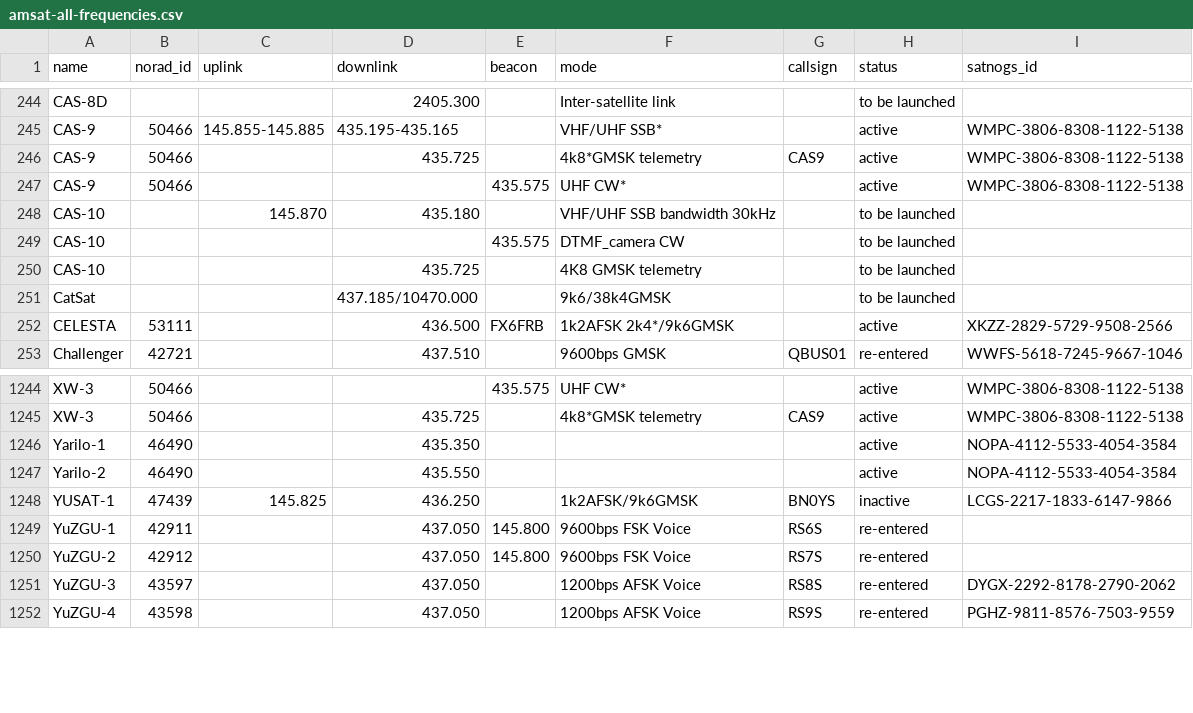
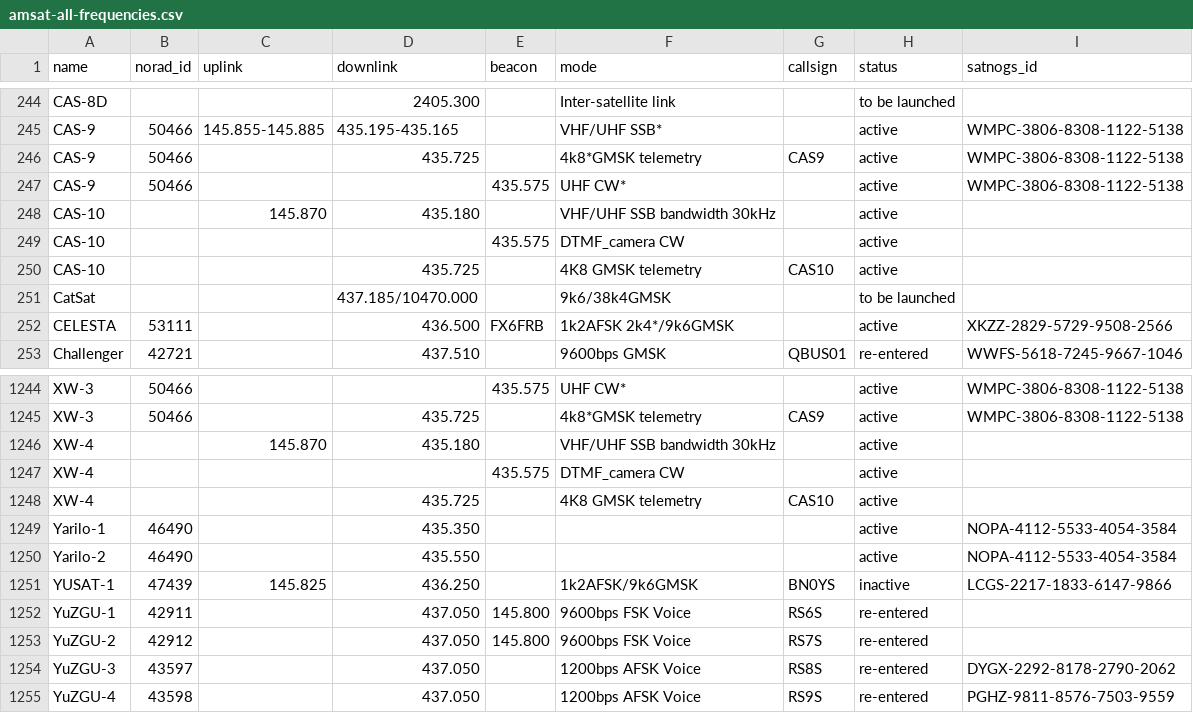
Before and after one commit to maruko8k/amateur-satellite-database, a CSV file: data/amsat-all-frequencies.csv, drawn as a sheet; only a part is shown, gaps mark what is left out.

```diff
--- a/data/amsat-all-frequencies.csv
+++ b/data/amsat-all-frequencies.csv
@@ -247,5 +247,5 @@ CAS-9,50466,,435.725,,4k8*GMSK telemetry,CAS9,active,WMPC-3806-8308-1122-5138
 CAS-9,50466,,,435.575,UHF CW*,,active,WMPC-3806-8308-1122-5138
-CAS-10,,145.870,435.180,,VHF/UHF SSB bandwidth 30kHz,,to be launched,
-CAS-10,,,,435.575,DTMF_camera CW,,to be launched,
-CAS-10,,,435.725,,4K8 GMSK telemetry,,to be launched,
+CAS-10,,145.870,435.180,,VHF/UHF SSB bandwidth 30kHz,,active,
+CAS-10,,,,435.575,DTMF_camera CW,,active,
+CAS-10,,,435.725,,4K8 GMSK telemetry,CAS10,active,
 CatSat,,,437.185/10470.000,,9k6/38k4GMSK,,to be launched,
@@ -1245,2 +1245,5 @@ XW-3,50466,,,435.575,UHF CW*,,active,WMPC-3806-8308-1122-5138
 XW-3,50466,,435.725,,4k8*GMSK telemetry,CAS9,active,WMPC-3806-8308-1122-5138
+XW-4,,145.870,435.180,,VHF/UHF SSB bandwidth 30kHz,,active,
+XW-4,,,,435.575,DTMF_camera CW,,active,
+XW-4,,,435.725,,4K8 GMSK telemetry,CAS10,active,
 Yarilo-1,46490,,435.350,,,,active,NOPA-4112-5533-4054-3584
```
Also changed, not shown: data/amsat-active-frequencies.csv, data/satnogs.csv, 3 other files.
